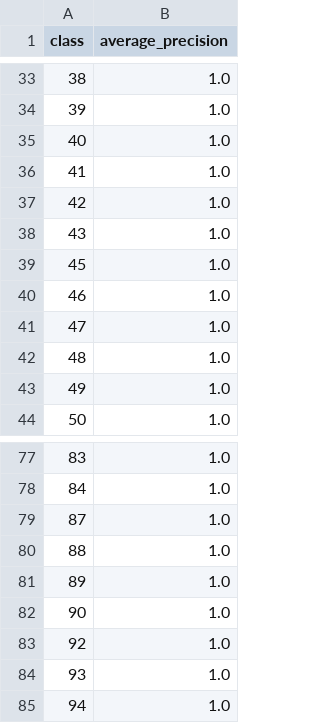
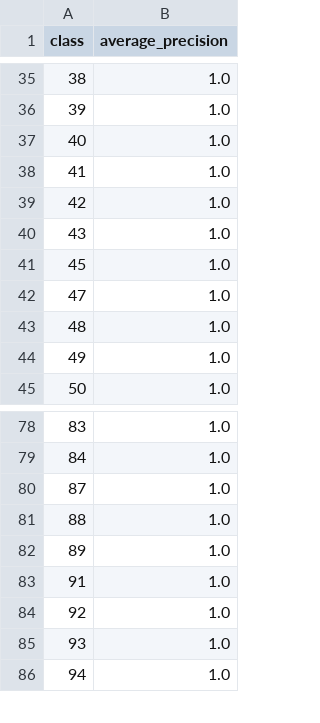
Before and after one commit to piggypiggyyoinkyoink/machine-learning, a CSV file: visualisations_experiment/ap_table.csv, drawn as a sheet; only a part is shown, gaps mark what is left out; the diff covers the shown part only.

```diff
--- a/visualisations_experiment/ap_table.csv
+++ b/visualisations_experiment/ap_table.csv
@@ -39,3 +41,2 @@ class,average_precision
 45,1.0
-46,1.0
 47,1.0
@@ -81,3 +82,3 @@ class,average_precision
 89,1.0
-90,1.0
+91,1.0
 92,1.0
```
Also changed, not shown: 6 added rows, 5 removed rows and 6 edited cells elsewhere in this file, visualisations_improved/ap_table.csv, 22 other files.
